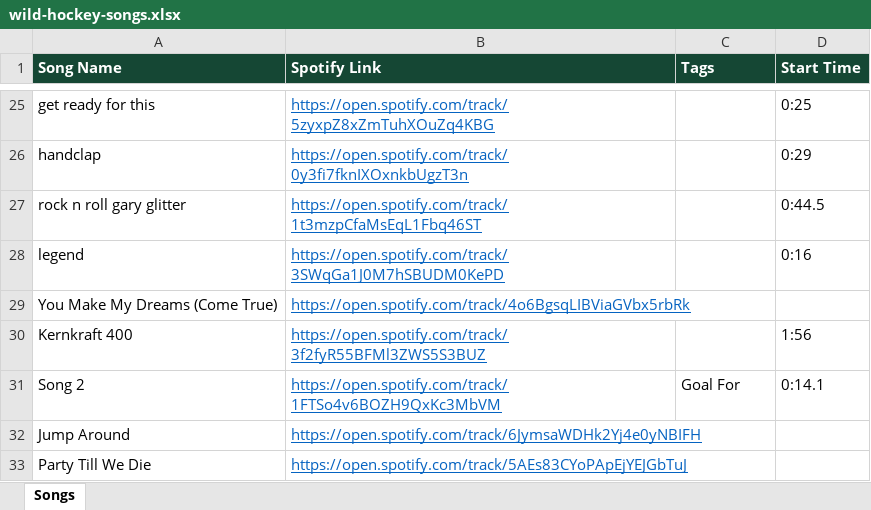
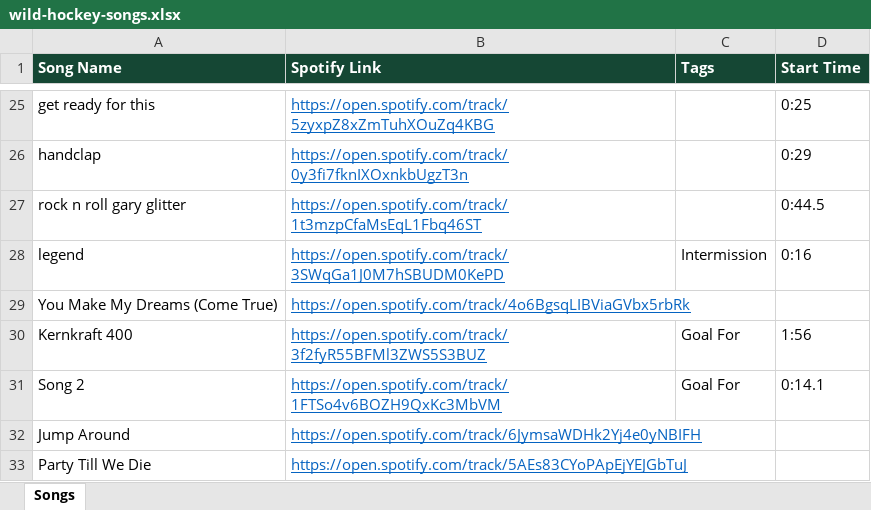
Before and after one commit to kenpeterson2112/wild-hockey-music-player, an Excel workbook: wild-hockey-songs.xlsx, sheet Songs, drawn as a sheet; only a part is shown, gaps mark what is left out; values as stored, in another font and other column widths than the file's, no borders; the diff covers the shown part only; the diff names each change by its address in the sheet, - before the commit and + after, or states it on an @@ line.

```diff
--- a/wild-hockey-songs.xlsx (sheet Songs)
+++ b/wild-hockey-songs.xlsx (sheet Songs)
-C28 (Tags): (empty)
+C28 (Tags): Intermission
-C30 (Tags): (empty)
+C30 (Tags): Goal For
```
Also changed, not shown: 2 added rows and 6 edited cells elsewhere in this sheet, 2 other files.
